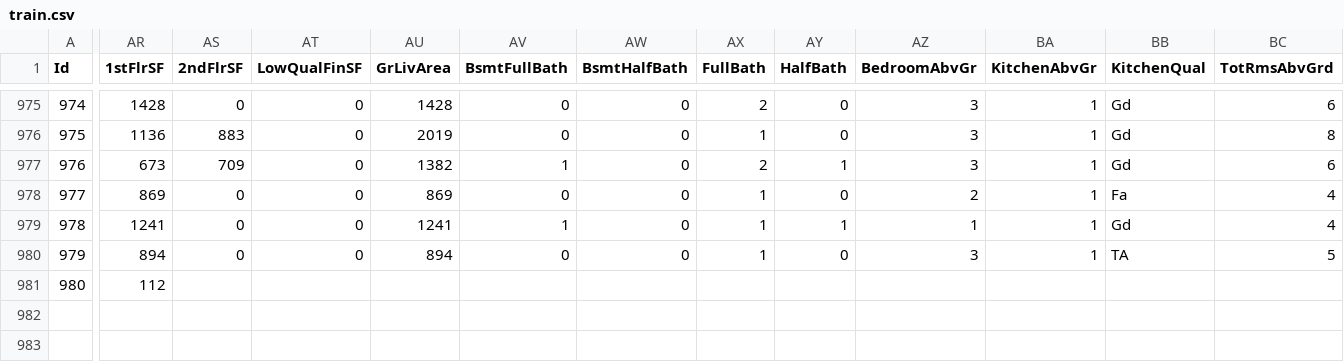
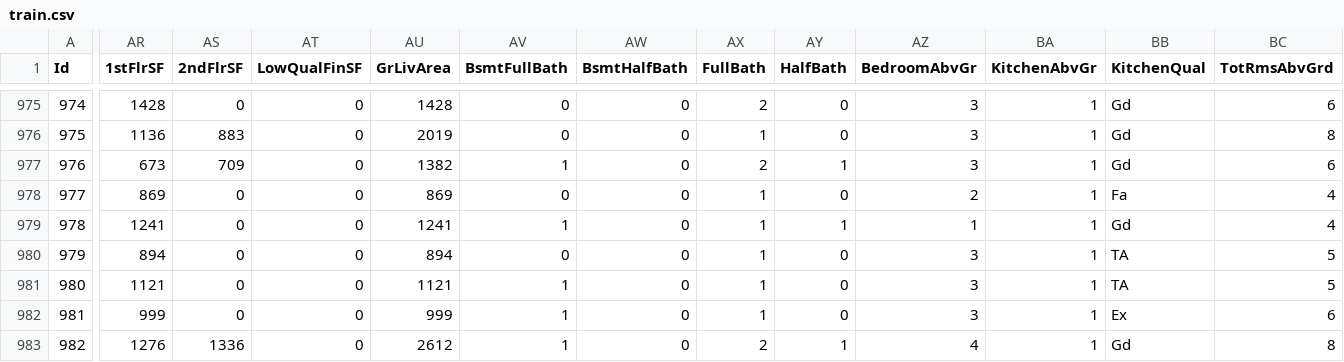
Before and after one commit to alioaza/-Architicture-Seminars-Msc-2nd-, a CSV file: train.csv, drawn as a sheet; only a part is shown, gaps mark what is left out; rows hold the shown columns only; the diff covers the shown part only; the diff names each change by its address in the sheet, - before the commit and + after, or states it on an @@ line.

Commit message:
fixed compile error

```diff
--- a/train.csv
+++ b/train.csv
-AR981 (1stFlrSF): 112
+AR981 (1stFlrSF): 1121
-AS981 (2ndFlrSF): (empty)
+AS981 (2ndFlrSF): 0
-AT981 (LowQualFinSF): (empty)
+AT981 (LowQualFinSF): 0
-AU981 (GrLivArea): (empty)
+AU981 (GrLivArea): 1121
-AV981 (BsmtFullBath): (empty)
+AV981 (BsmtFullBath): 1
-AW981 (BsmtHalfBath): (empty)
+AW981 (BsmtHalfBath): 0
-AX981 (FullBath): (empty)
+AX981 (FullBath): 1
-AY981 (HalfBath): (empty)
+AY981 (HalfBath): 0
-AZ981 (BedroomAbvGr): (empty)
+AZ981 (BedroomAbvGr): 3
-BA981 (KitchenAbvGr): (empty)
+BA981 (KitchenAbvGr): 1
-BB981 (KitchenQual): (empty)
+BB981 (KitchenQual): TA
-BC981 (TotRmsAbvGrd): (empty)
+BC981 (TotRmsAbvGrd): 5
+row 982: 981 | 999 | 0 | 0 | 999 | 1 | 0 | 1 | 0 | 3 | 1 | Ex | 6
+row 983: 982 | 1276 | 1336 | 0 | 2612 | 1 | 0 | 2 | 1 | 4 | 1 | Gd | 8
```
Also changed, not shown: 26 edited cells elsewhere in this file.
